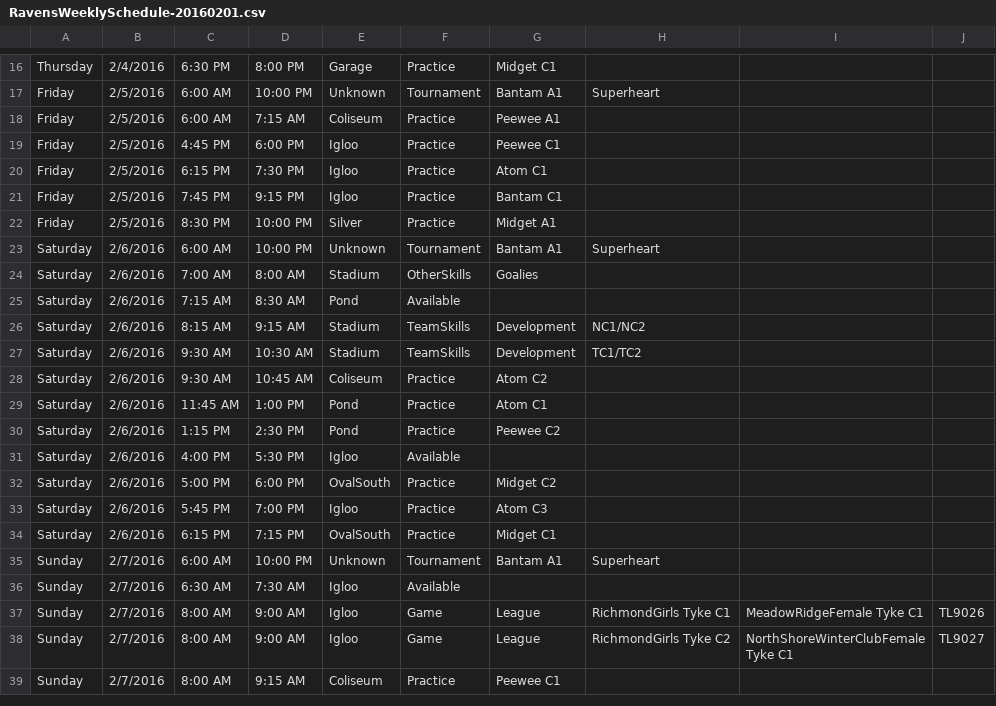
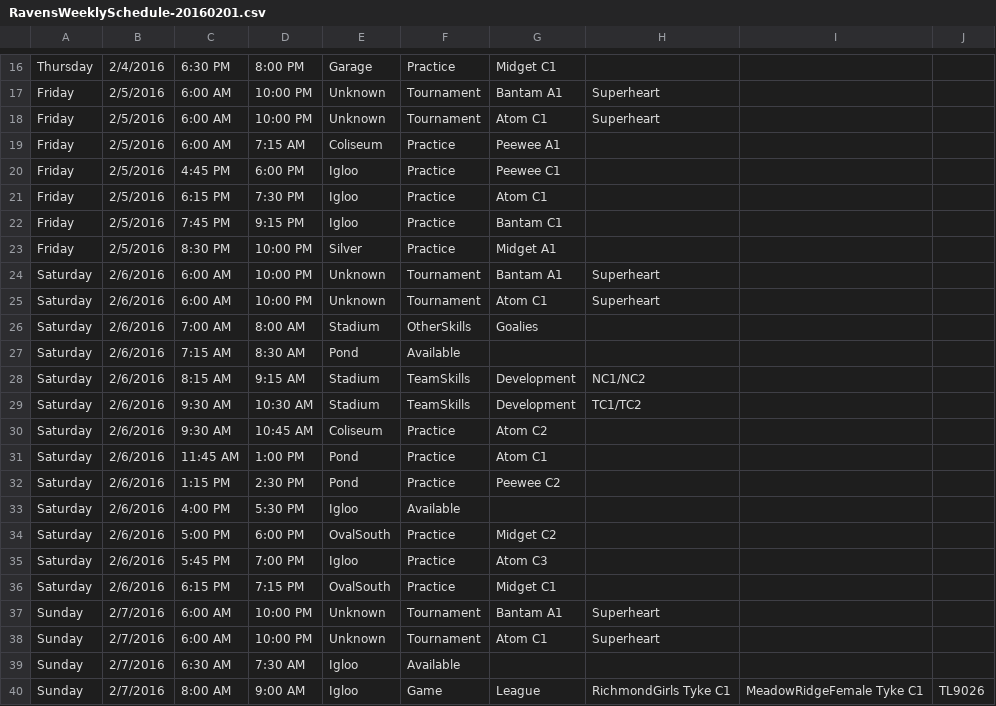
Before and after one commit to hiptopjones/RavensSchedules2015, a CSV file: Weekly/RavensWeeklySchedule-20160201.csv, drawn as a sheet; only a part is shown, gaps mark what is left out; the shorter side is filled out with more unchanged rows.

Commit message:
Update due to Atom C1 tournaments

```diff
--- a/Weekly/RavensWeeklySchedule-20160201.csv
+++ b/Weekly/RavensWeeklySchedule-20160201.csv
@@ -17,2 +17,3 @@ Thursday,2/4/2016,6:30 PM,8:00 PM,Garage,Practice,Midget C1
 Friday,2/5/2016,6:00 AM,10:00 PM,Unknown,Tournament,Bantam A1,Superheart
+Friday,2/5/2016,6:00 AM,10:00 PM,Unknown,Tournament,Atom C1,Superheart
 Friday,2/5/2016,6:00 AM,7:15 AM,Coliseum,Practice,Peewee A1
@@ -23,2 +24,3 @@ Friday,2/5/2016,8:30 PM,10:00 PM,Silver,Practice,Midget A1
 Saturday,2/6/2016,6:00 AM,10:00 PM,Unknown,Tournament,Bantam A1,Superheart
+Saturday,2/6/2016,6:00 AM,10:00 PM,Unknown,Tournament,Atom C1,Superheart
 Saturday,2/6/2016,7:00 AM,8:00 AM,Stadium,OtherSkills,Goalies,
@@ -35,2 +37,3 @@ Saturday,2/6/2016,6:15 PM,7:15 PM,OvalSouth,Practice,Midget C1
 Sunday,2/7/2016,6:00 AM,10:00 PM,Unknown,Tournament,Bantam A1,Superheart
+Sunday,2/7/2016,6:00 AM,10:00 PM,Unknown,Tournament,Atom C1,Superheart
 Sunday,2/7/2016,6:30 AM,7:30 AM,Igloo,Available
```
Also changed, not shown: Weekly/RavensWeeklySchedule-20160111.csv.
